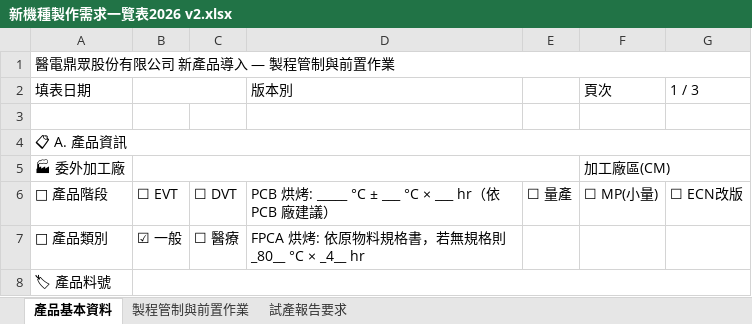
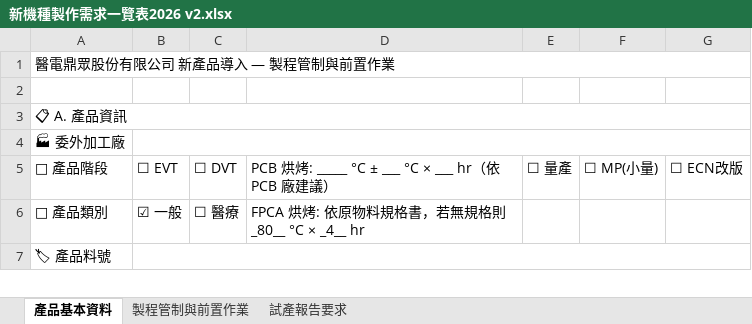
Before and after one commit to chenchihcu/Product-outsourcing-alignment-platform, an Excel workbook: 新機種製作需求一覽表2026 v2.xlsx, sheet 產品基本資料, drawn as a sheet; only a part is shown; values as stored, in another font and other column widths than the file's, no cell formats; conditional formats not drawn; removed rows and columns are numbered as before the commit, all else as after; the diff names each change by its address in the sheet, - before the commit and + after, or states it on an @@ line.

```diff
--- a/新機種製作需求一覽表2026 v2.xlsx (sheet 產品基本資料)
+++ b/新機種製作需求一覽表2026 v2.xlsx (sheet 產品基本資料)
-row 2: 填表日期 |  |  | 版本別 |  | 頁次 | 1 / 3
-B5:E5 merged
+B4:G4 merged
-F4: 加工廠區(CM)
+F4: (empty)
```
Also changed, not shown: sheet 試產報告要求, sheet 製程管制與前置作業, cell formats, charts or pictures, 5 other files.
